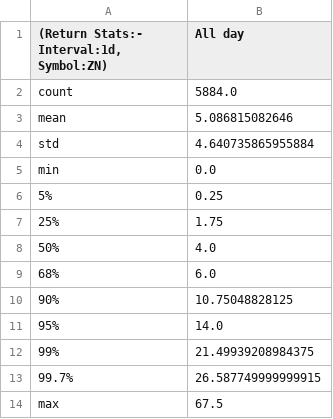
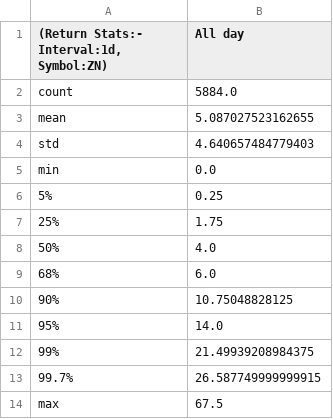
Before and after one commit to MinnieWang1213/DistroDashboard, a CSV file: Intraday_data_files_stats_and_plots_folder/ZN_1d_Returns_stats.csv, drawn as a sheet.

```diff
--- a/Intraday_data_files_stats_and_plots_folder/ZN_1d_Returns_stats.csv
+++ b/Intraday_data_files_stats_and_plots_folder/ZN_1d_Returns_stats.csv
@@ -2,4 +2,4 @@
 count,5884.0
-mean,5.086815082646
-std,4.640735865955884
+mean,5.087027523162655
+std,4.640657484779403
 min,0.0
```
Also changed, not shown: Intraday_data_files_stats_and_plots_folder/All_day_latest_custom_days_Volatility_Returns_1h_ZN.csv, Intraday_data_files_stats_and_plots_folder/US_Close_15-17_ET_latest_custom_days_Volatility_Returns_1h_ZN.csv, 36 other files.
